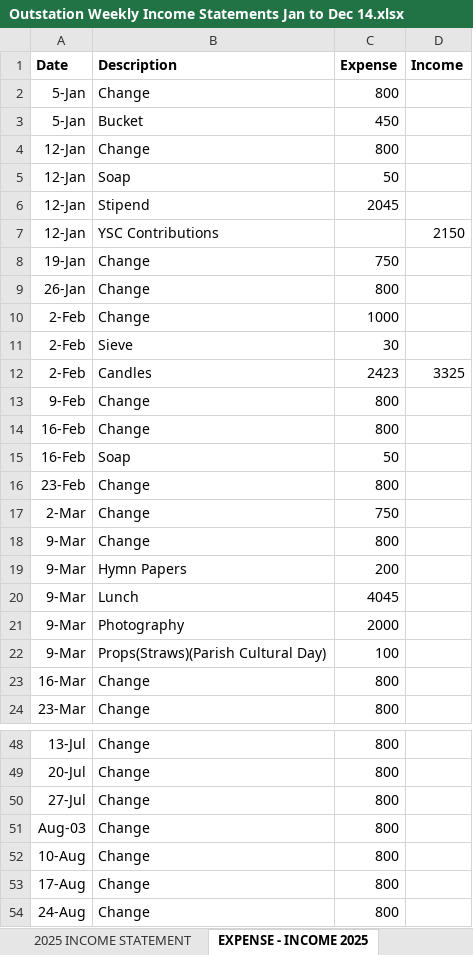
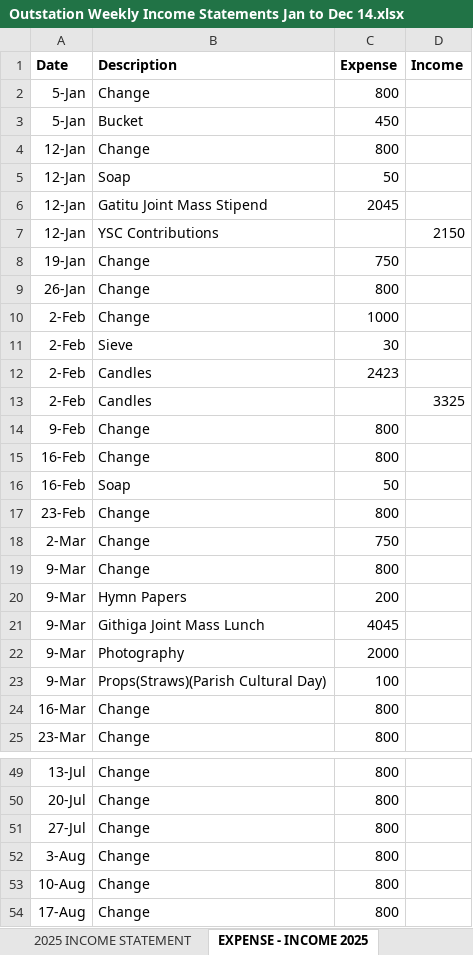
Before and after one commit to makena-kungu/statement-generator, an Excel workbook: src/main/resources/in/Outstation Weekly Income Statements Jan to Dec 14.xlsx, sheet EXPENSE - INCOME 2025, drawn as a sheet; only a part is shown, gaps mark what is left out; the shorter side is filled out with more unchanged rows; values as stored, in another font and other column widths than the file's, no borders; addresses are those after the commit; the diff names each change by its address in the sheet, - before the commit and + after, or states it on an @@ line.

```diff
--- a/src/main/resources/in/Outstation Weekly Income Statements Jan to Dec 14.xlsx (sheet EXPENSE - INCOME 2025)
+++ b/src/main/resources/in/Outstation Weekly Income Statements Jan to Dec 14.xlsx (sheet EXPENSE - INCOME 2025)
-B6 (Description): Stipend
+B6 (Description): Gatitu Joint Mass Stipend
-D12 (Income): 3325
+D12 (Income): (empty)
+row 13: 2-Feb | Candles |  | 3325
-B21 (Description): Lunch
+B21 (Description): Githiga Joint Mass Lunch
-A52 (Date): Aug-03
+A52 (Date): 3-Aug
```
Also changed, not shown: sheet 2025 INCOME STATEMENT, 1 other file.
